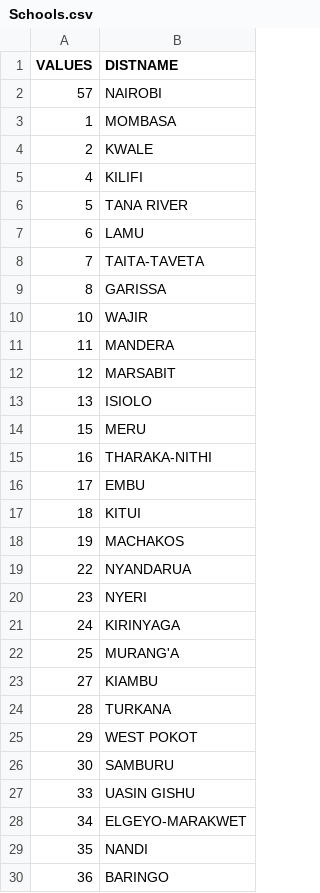
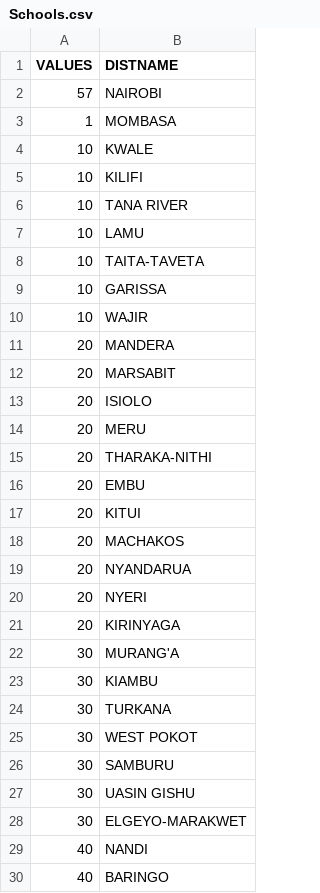
Before and after one commit to siyafrica/Aphellion-Activity1, a CSV file: js/Schools.csv, drawn as a sheet; only a part is shown; the diff covers the shown part only.

```diff
--- a/js/Schools.csv
+++ b/js/Schools.csv
@@ -3,28 +3,28 @@ VALUES,DISTNAME
 1,MOMBASA
-2,KWALE
-4,KILIFI
-5,TANA RIVER
-6,LAMU
-7,TAITA-TAVETA
-8,GARISSA
+10,KWALE
+10,KILIFI
+10,TANA RIVER
+10,LAMU
+10,TAITA-TAVETA
+10,GARISSA
 10,WAJIR
-11,MANDERA
-12,MARSABIT
-13,ISIOLO
-15,MERU
-16,THARAKA-NITHI
-17,EMBU
-18,KITUI
-19,MACHAKOS
-22,NYANDARUA
-23,NYERI
-24,KIRINYAGA
-25,MURANG'A
-27,KIAMBU
-28,TURKANA
-29,WEST POKOT
+20,MANDERA
+20,MARSABIT
+20,ISIOLO
+20,MERU
+20,THARAKA-NITHI
+20,EMBU
+20,KITUI
+20,MACHAKOS
+20,NYANDARUA
+20,NYERI
+20,KIRINYAGA
+30,MURANG'A
+30,KIAMBU
+30,TURKANA
+30,WEST POKOT
 30,SAMBURU
-33,UASIN GISHU
-34,ELGEYO-MARAKWET
-35,NANDI
-36,BARINGO
+30,UASIN GISHU
+30,ELGEYO-MARAKWET
+40,NANDI
+40,BARINGO
```
Also changed, not shown: 16 edited cells elsewhere in this file, 6 other files.
